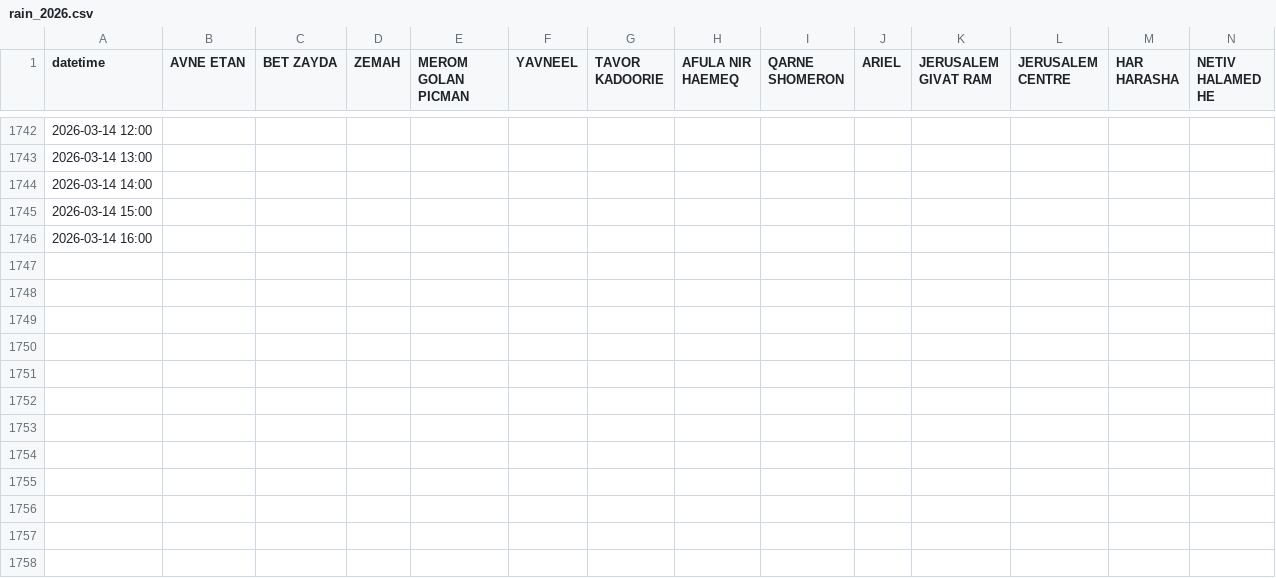
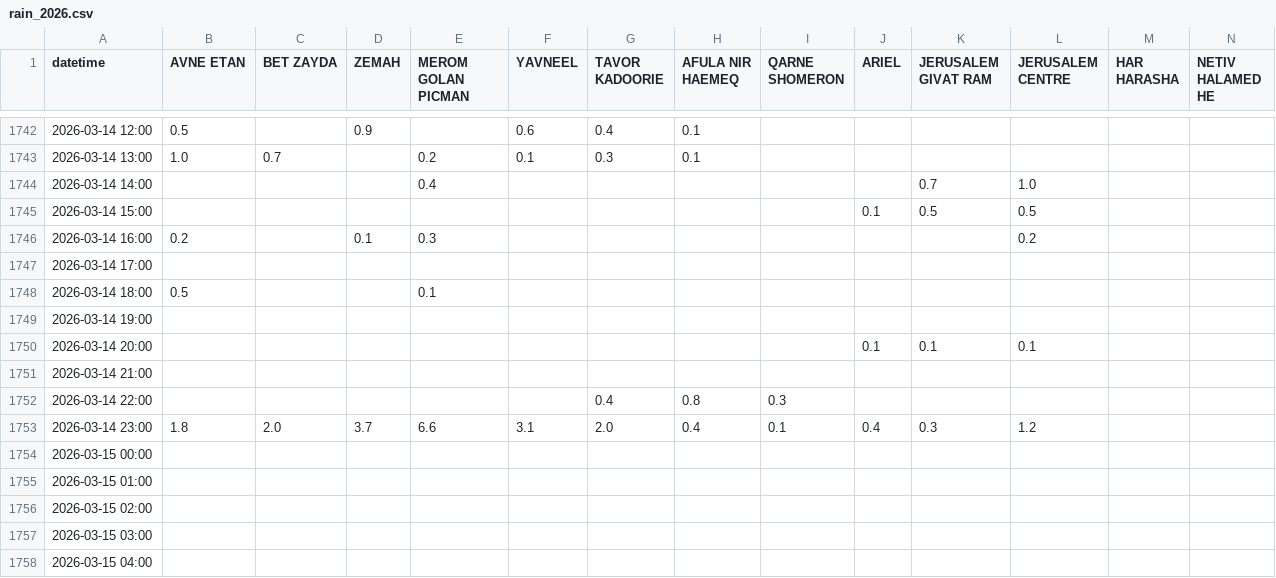
Before and after one commit to yuval-harpaz/weather, a CSV file: data/rain_2026.csv, drawn as a sheet; only a part is shown, gaps mark what is left out; rows hold the shown columns only; the diff covers the shown part only; the diff names each change by its address in the sheet, - before the commit and + after, or states it on an @@ line.

```diff
--- a/data/rain_2026.csv
+++ b/data/rain_2026.csv
-B1742 (AVNE ETAN): (empty)
+B1742 (AVNE ETAN): 0.5
-D1742 (ZEMAH): (empty)
+D1742 (ZEMAH): 0.9
-F1742 (YAVNEEL): (empty)
+F1742 (YAVNEEL): 0.6
-G1742 (TAVOR KADOORIE): (empty)
+G1742 (TAVOR KADOORIE): 0.4
-H1742:H1743 (AFULA NIR HAEMEQ): (empty)
+H1742:H1743 (AFULA NIR HAEMEQ): 0.1
-B1743 (AVNE ETAN): (empty)
+B1743 (AVNE ETAN): 1.0
-C1743 (BET ZAYDA): (empty)
+C1743 (BET ZAYDA): 0.7
-E1743 (MEROM GOLAN PICMAN): (empty)
+E1743 (MEROM GOLAN PICMAN): 0.2
-F1743 (YAVNEEL): (empty)
+F1743 (YAVNEEL): 0.1
-G1743 (TAVOR KADOORIE): (empty)
+G1743 (TAVOR KADOORIE): 0.3
-E1744 (MEROM GOLAN PICMAN): (empty)
+E1744 (MEROM GOLAN PICMAN): 0.4
-K1744 (JERUSALEM GIVAT RAM): (empty)
+K1744 (JERUSALEM GIVAT RAM): 0.7
-L1744 (JERUSALEM CENTRE): (empty)
+L1744 (JERUSALEM CENTRE): 1.0
-J1745 (ARIEL): (empty)
+J1745 (ARIEL): 0.1
-K1745 (JERUSALEM GIVAT RAM): (empty)
+K1745 (JERUSALEM GIVAT RAM): 0.5
-L1745 (JERUSALEM CENTRE): (empty)
+L1745 (JERUSALEM CENTRE): 0.5
-B1746 (AVNE ETAN): (empty)
+B1746 (AVNE ETAN): 0.2
-D1746 (ZEMAH): (empty)
+D1746 (ZEMAH): 0.1
-E1746 (MEROM GOLAN PICMAN): (empty)
+E1746 (MEROM GOLAN PICMAN): 0.3
-L1746 (JERUSALEM CENTRE): (empty)
+L1746 (JERUSALEM CENTRE): 0.2
+row 1747: 2026-03-14 17:00
+row 1748: 2026-03-14 18:00 | 0.5 |  |  | 0.1
+row 1749: 2026-03-14 19:00
+row 1750: 2026-03-14 20:00 |  |  |  |  |  |  |  |  | 0.1 | 0.1 | 0.1
+row 1751: 2026-03-14 21:00
+row 1752: 2026-03-14 22:00 |  |  |  |  |  | 0.4 | 0.8 | 0.3
+row 1753: 2026-03-14 23:00 | 1.8 | 2.0 | 3.7 | 6.6 | 3.1 | 2.0 | 0.4 | 0.1 | 0.4 | 0.3 | 1.2
+row 1754: 2026-03-15 00:00
+row 1755: 2026-03-15 01:00
+row 1756: 2026-03-15 02:00
+row 1757: 2026-03-15 03:00
+row 1758: 2026-03-15 04:00
```
Also changed, not shown: 3 added rows and 31 edited cells elsewhere in this file, data/regional_rain_per_month.csv, data/sum_rain_sep_to_aug.csv.
